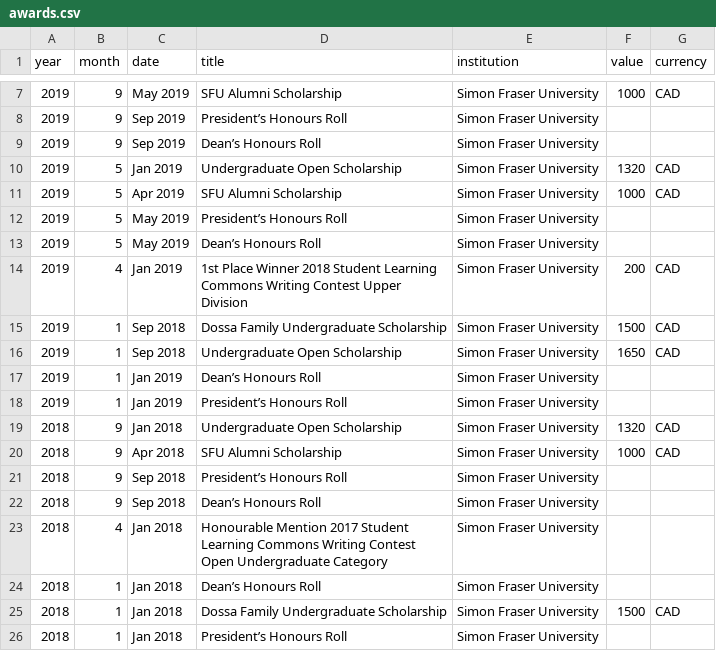
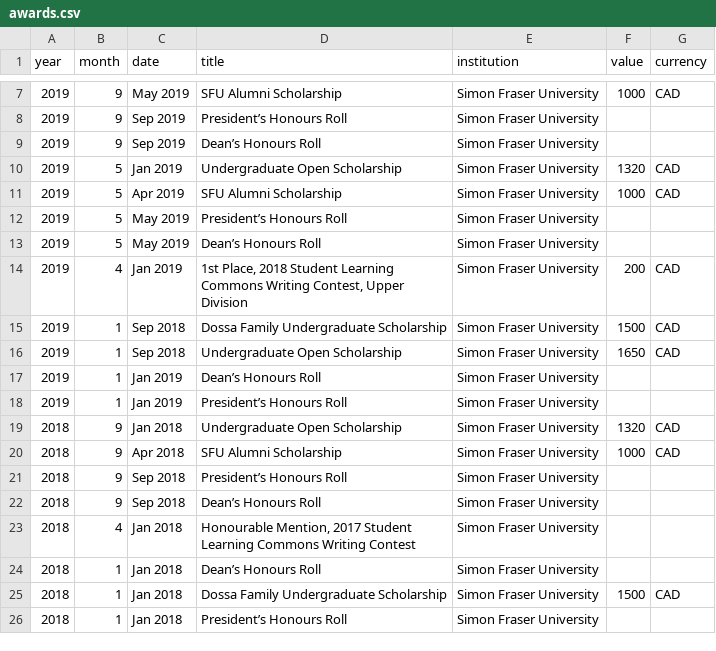
Before and after one commit to danprisk/cv, a CSV file: data/awards.csv, drawn as a sheet; only a part is shown, gaps mark what is left out.

Commit message:
Reordered awards data

```diff
--- a/data/awards.csv
+++ b/data/awards.csv
@@ -13,3 +13,3 @@ year,month,date,title,institution,value,currency
 2019,5,May 2019,Dean’s Honours Roll,Simon Fraser University,,
-2019,4,Jan 2019,1st Place Winner 2018 Student Learning Commons Writing Contest Upper Division,Simon Fraser University,200,CAD
+2019,4,Jan 2019,"1st Place, 2018 Student Learning Commons Writing Contest, Upper Division",Simon Fraser University,200,CAD
 2019,1,Sep 2018,Dossa Family Undergraduate Scholarship,Simon Fraser University,1500,CAD
@@ -22,3 +22,3 @@ year,month,date,title,institution,value,currency
 2018,9,Sep 2018,Dean’s Honours Roll,Simon Fraser University,,
-2018,4,Jan 2018,Honourable Mention 2017 Student Learning Commons Writing Contest Open Undergraduate Category,Simon Fraser University,,
+2018,4,Jan 2018,"Honourable Mention, 2017 Student Learning Commons Writing Contest",Simon Fraser University,,
 2018,1,Jan 2018,Dean’s Honours Roll,Simon Fraser University,,
```
